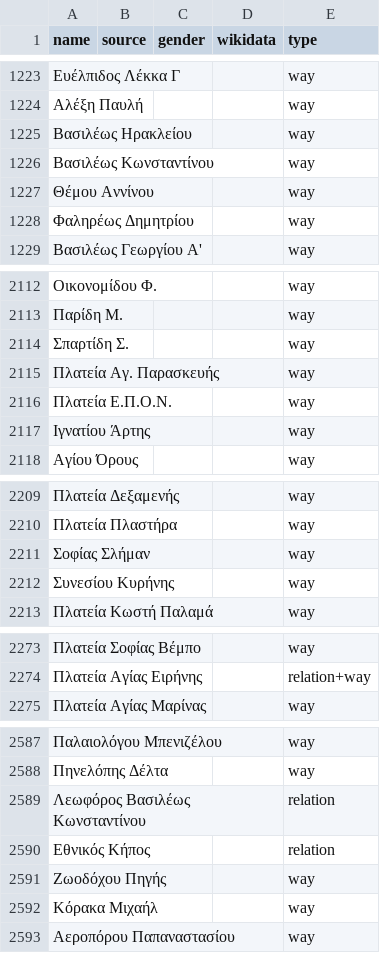
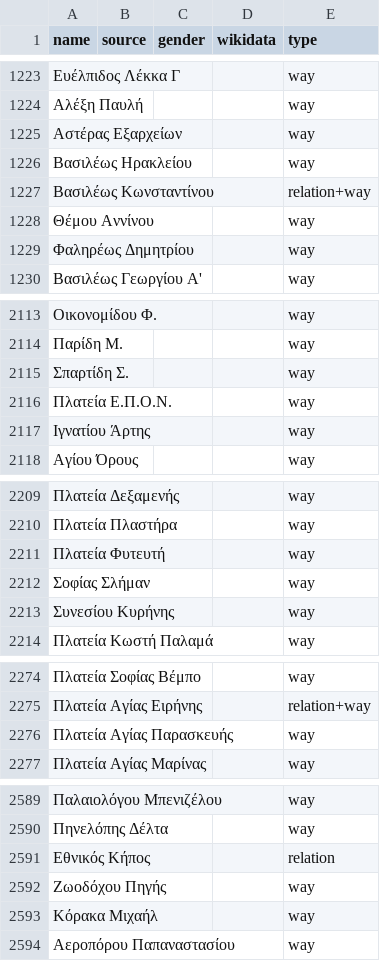
Before and after one commit to EqualStreetNames/equalstreetnames-athens, a CSV file: data/other.csv, drawn as a sheet; only a part is shown, gaps mark what is left out; removed rows and columns are numbered as before the commit, all else as after; the diff names each change by its address in the sheet, - before the commit and + after, or states it on an @@ line.

```diff
--- a/data/other.csv
+++ b/data/other.csv
+row 1225: Αστέρας Εξαρχείων |  |  |  | way
-E1227 (type): way
+E1227 (type): relation+way
-row 2115: Πλατεία Αγ. Παρασκευής |  |  |  | way
+row 2211: Πλατεία Φυτευτή |  |  |  | way
+row 2276: Πλατεία Αγίας Παρασκευής |  |  |  | way
-row 2589: Λεωφόρος Βασιλέως Κωνσταντίνου |  |  |  | relation
```
Also changed, not shown: 3 other files.
